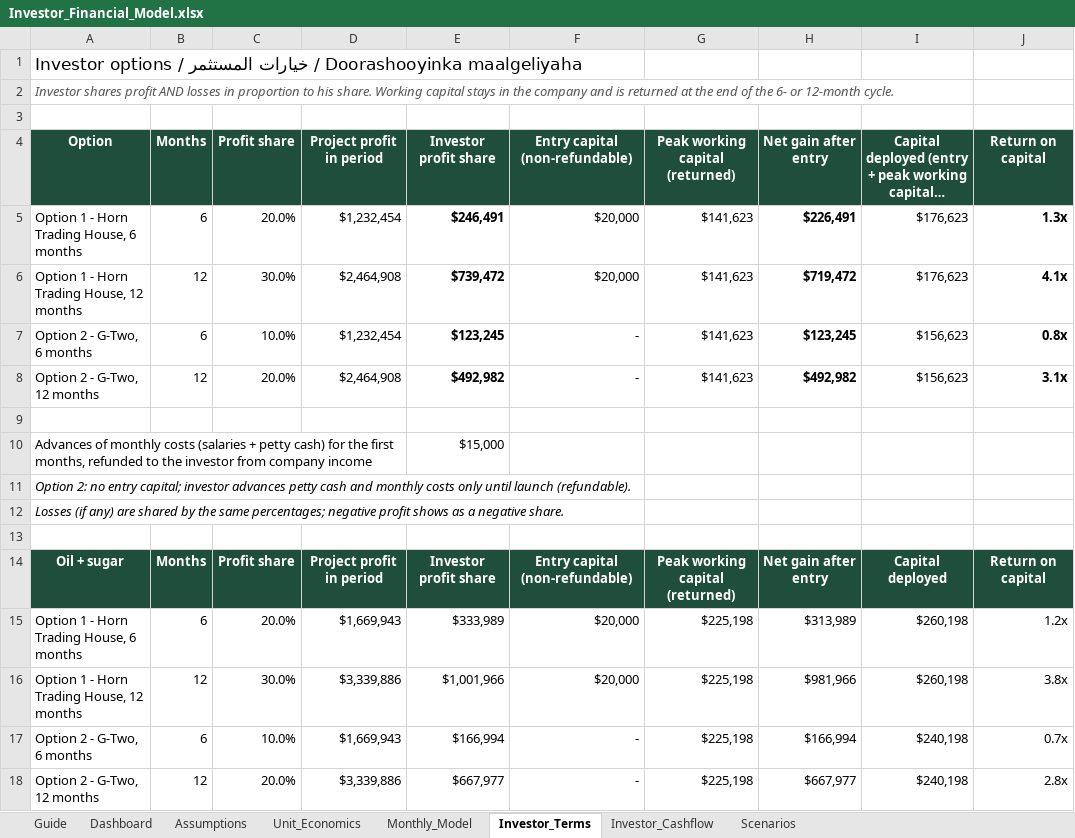
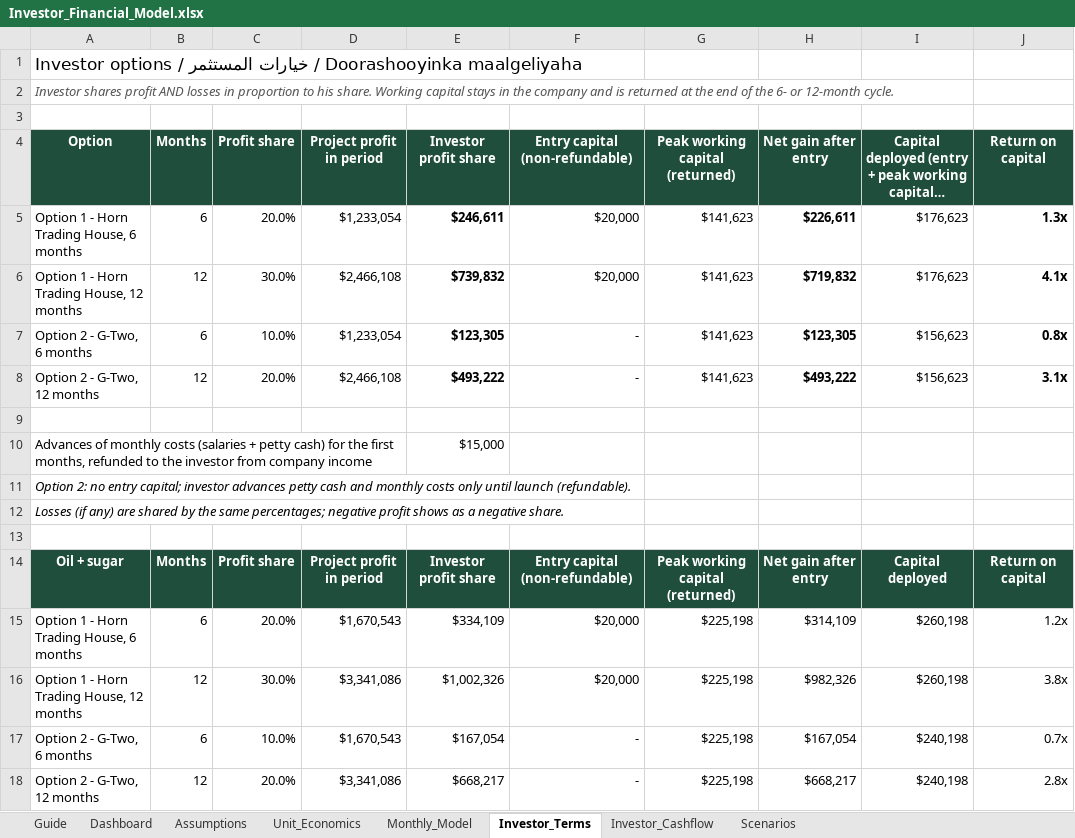
Before and after one commit to grislandapp-eng/greenoz, an Excel workbook: feasibility/Investor_Financial_Model.xlsx, sheet Investor_Terms, drawn as a sheet; long unchanged cells end in …; values as stored, in another font and other column widths than the file's, no borders; the diff names each change by its address in the sheet, - before the commit and + after, or states it on an @@ line.

```diff
--- a/feasibility/Investor_Financial_Model.xlsx (sheet Investor_Terms)
+++ b/feasibility/Investor_Financial_Model.xlsx (sheet Investor_Terms)
-D5 (Project profit in period): $1,232,454
+D5 (Project profit in period): $1,233,054
-E5 (Investor profit share): $246,491
+E5 (Investor profit share): $246,611
-H5 (Net gain after entry): $226,491
+H5 (Net gain after entry): $226,611
-D6 (Project profit in period): $2,464,908
+D6 (Project profit in period): $2,466,108
-E6 (Investor profit share): $739,472
+E6 (Investor profit share): $739,832
-H6 (Net gain after entry): $719,472
+H6 (Net gain after entry): $719,832
-D7 (Project profit in period): $1,232,454
+D7 (Project profit in period): $1,233,054
-E7 (Investor profit share): $123,245
+E7 (Investor profit share): $123,305
-H7 (Net gain after entry): $123,245
+H7 (Net gain after entry): $123,305
-D8 (Project profit in period): $2,464,908
+D8 (Project profit in period): $2,466,108
-E8 (Investor profit share): $492,982
+E8 (Investor profit share): $493,222
-H8 (Net gain after entry): $492,982
+H8 (Net gain after entry): $493,222
-D15 (Project profit in period): $1,669,943
+D15 (Project profit in period): $1,670,543
-E15 (Investor profit share): $333,989
+E15 (Investor profit share): $334,109
-H15 (Net gain after entry): $313,989
+H15 (Net gain after entry): $314,109
-D16 (Project profit in period): $3,339,886
+D16 (Project profit in period): $3,341,086
-E16 (Investor profit share): $1,001,966
+E16 (Investor profit share): $1,002,326
-H16 (Net gain after entry): $981,966
+H16 (Net gain after entry): $982,326
-D17 (Project profit in period): $1,669,943
+D17 (Project profit in period): $1,670,543
-E17 (Investor profit share): $166,994
+E17 (Investor profit share): $167,054
-H17 (Net gain after entry): $166,994
+H17 (Net gain after entry): $167,054
-D18 (Project profit in period): $3,339,886
+D18 (Project profit in period): $3,341,086
-E18 (Investor profit share): $667,977
+E18 (Investor profit share): $668,217
-H18 (Net gain after entry): $667,977
+H18 (Net gain after entry): $668,217
```
Also changed, not shown: sheet Monthly_Model, sheet Scenarios, sheet Investor_Cashflow, sheet Dashboard, sheet Assumptions, sheet Unit_Economics, formulas that keep their value, feasibility/Horn_Trading_House_Financial_Model.xlsx, 11 other files.
